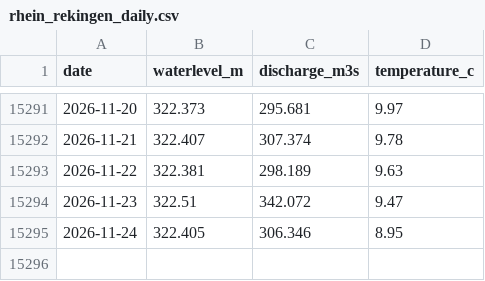
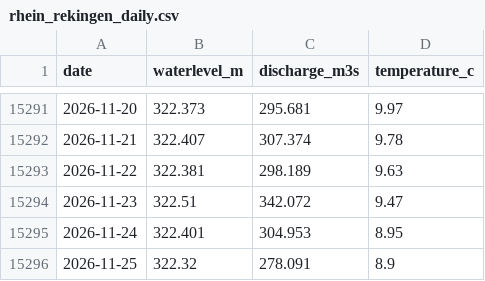
Before and after one commit to samuelb/rheinstats, a CSV file: rhein_rekingen_daily.csv, drawn as a sheet; only a part is shown, gaps mark what is left out.

```diff
--- a/rhein_rekingen_daily.csv
+++ b/rhein_rekingen_daily.csv
@@ -15294,2 +15294,3 @@ date,waterlevel_m,discharge_m3s,temperature_c
 2026-11-23,322.51,342.072,9.47
-2026-11-24,322.405,306.346,8.95
+2026-11-24,322.401,304.953,8.95
+2026-11-25,322.32,278.091,8.9
```
Also changed, not shown: 1 other file.
